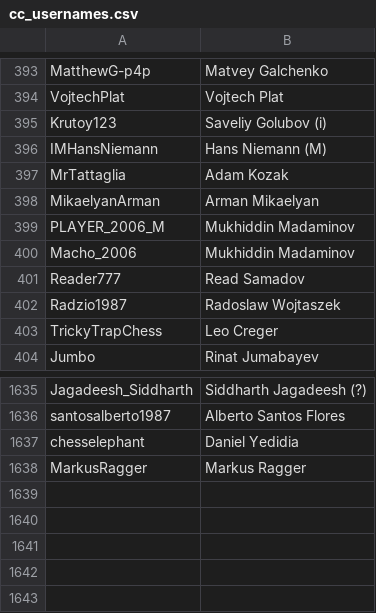
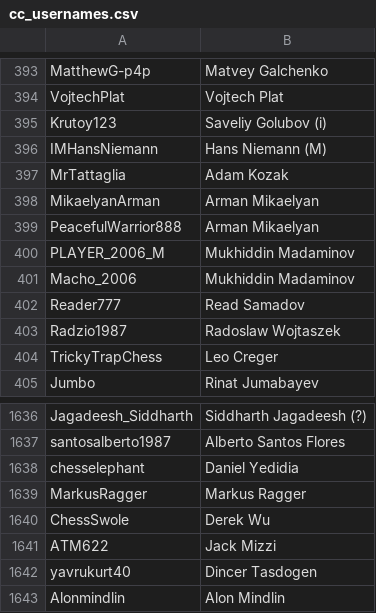
Before and after one commit to icekolobok/icekolobok.github.io, a CSV file: in/cc/cc_usernames.csv, drawn as a sheet; only a part is shown, gaps mark what is left out.

```diff
--- a/in/cc/cc_usernames.csv
+++ b/in/cc/cc_usernames.csv
@@ -398,2 +398,3 @@ MrTattaglia,Adam Kozak
 MikaelyanArman,Arman Mikaelyan
+PeacefulWarrior888,Arman Mikaelyan
 PLAYER_2006_M,Mukhiddin Madaminov
@@ -1638 +1639,5 @@ chesselephant,Daniel Yedidia
 MarkusRagger,Markus Ragger
+ChessSwole,Derek Wu
+ATM622,Jack Mizzi
+yavrukurt40,Dincer Tasdogen
+Alonmindlin,Alon Mindlin
```
Also changed, not shown: 47 other files.
